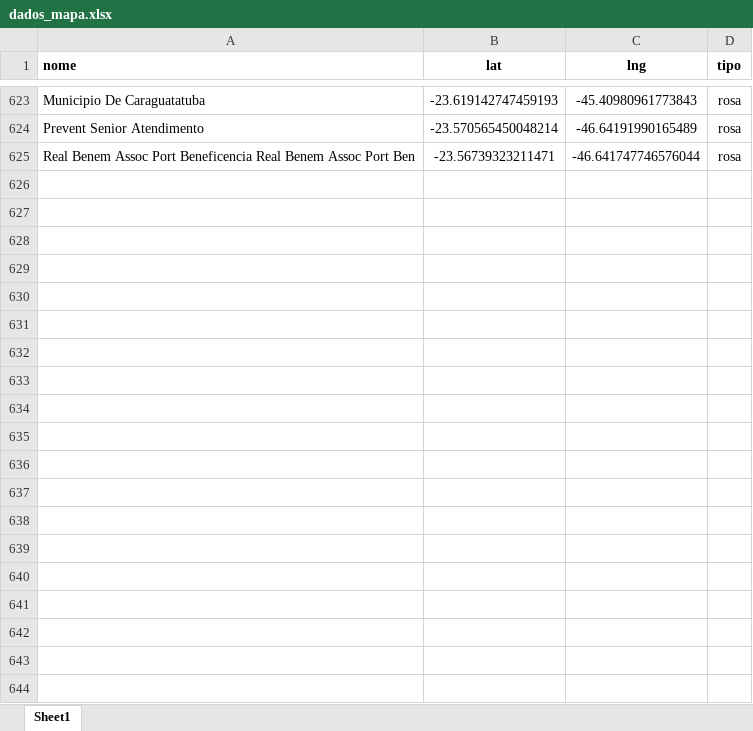
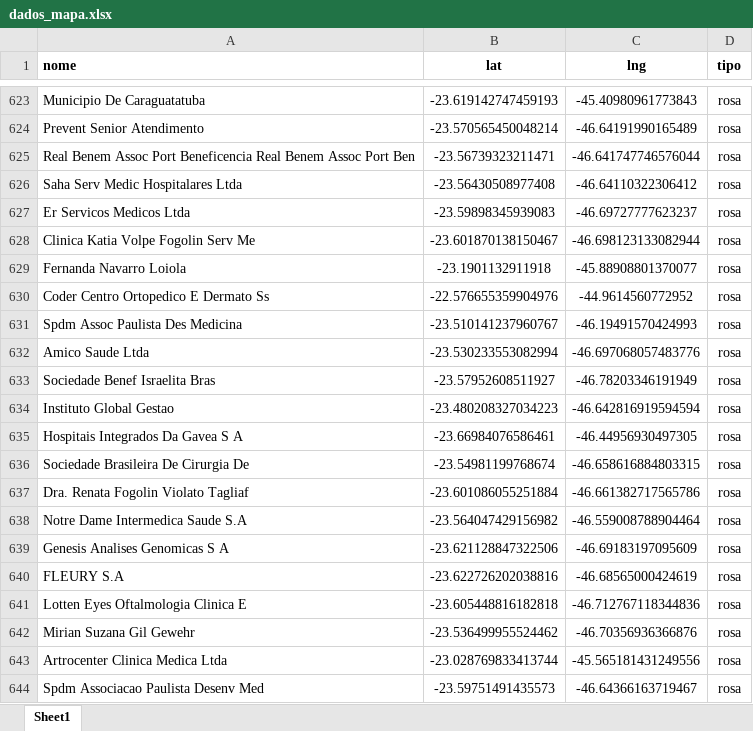
Before and after one commit to BeelZoro/mapa-dhl, an Excel workbook: dados_mapa.xlsx, sheet Sheet1, drawn as a sheet; only a part is shown, gaps mark what is left out; values as stored, in another font and other column widths than the file's, no borders; the diff covers the shown part only; the diff names each change by its address in the sheet, - before the commit and + after, or states it on an @@ line.

Commit message:
Atualização via site

```diff
--- a/dados_mapa.xlsx (sheet Sheet1)
+++ b/dados_mapa.xlsx (sheet Sheet1)
+row 626: Saha Serv Medic Hospitalares Ltda | -23.56430508977408 | -46.64110322306412 | rosa
+row 627: Er Servicos Medicos Ltda | -23.59898345939083 | -46.69727777623237 | rosa
+row 628: Clinica Katia Volpe Fogolin Serv Me | -23.601870138150467 | -46.698123133082944 | rosa
+row 629: Fernanda Navarro Loiola | -23.1901132911918 | -45.88908801370077 | rosa
+row 630: Coder Centro Ortopedico E Dermato Ss | -22.576655359904976 | -44.9614560772952 | rosa
+row 631: Spdm Assoc Paulista Des Medicina | -23.510141237960767 | -46.19491570424993 | rosa
+row 632: Amico Saude Ltda | -23.530233553082994 | -46.697068057483776 | rosa
+row 633: Sociedade Benef Israelita Bras | -23.57952608511927 | -46.78203346191949 | rosa
+row 634: Instituto Global Gestao | -23.480208327034223 | -46.642816919594594 | rosa
+row 635: Hospitais Integrados Da Gavea S A | -23.66984076586461 | -46.44956930497305 | rosa
+row 636: Sociedade Brasileira De Cirurgia De | -23.54981199768674 | -46.658616884803315 | rosa
+row 637: Dra. Renata Fogolin Violato Tagliaf | -23.601086055251884 | -46.661382717565786 | rosa
+row 638: Notre Dame Intermedica Saude S.A | -23.564047429156982 | -46.559008788904464 | rosa
+row 639: Genesis Analises Genomicas S A | -23.621128847322506 | -46.69183197095609 | rosa
+row 640: FLEURY S.A | -23.622726202038816 | -46.68565000424619 | rosa
+row 641: Lotten Eyes Oftalmologia Clinica E | -23.605448816182818 | -46.712767118344836 | rosa
+row 642: Mirian Suzana Gil Gewehr | -23.536499955524462 | -46.70356936366876 | rosa
+row 643: Artrocenter Clinica Medica Ltda | -23.028769833413744 | -45.565181431249556 | rosa
+row 644: Spdm Associacao Paulista Desenv Med | -23.59751491435573 | -46.64366163719467 | rosa
```
Also changed, not shown: 20 added rows elsewhere in this sheet.
